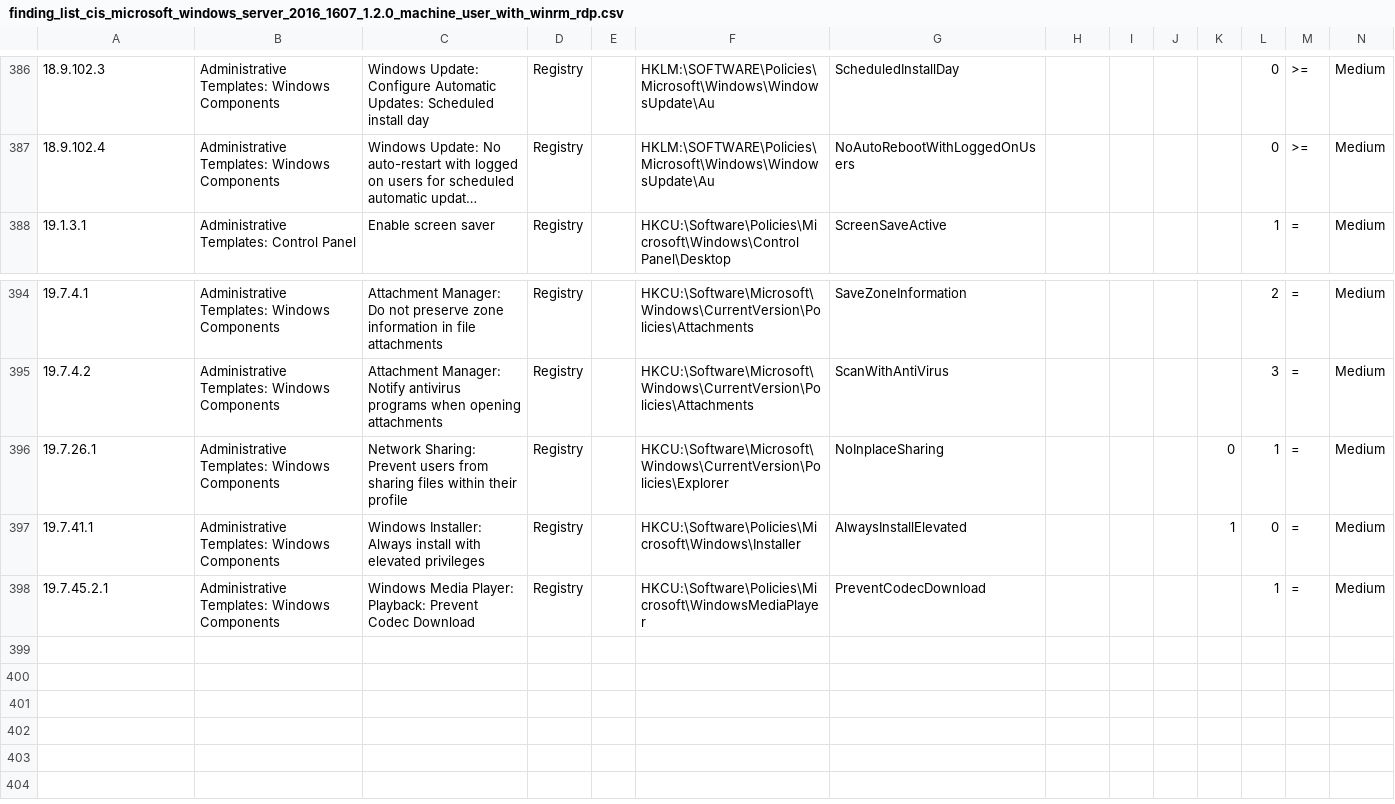
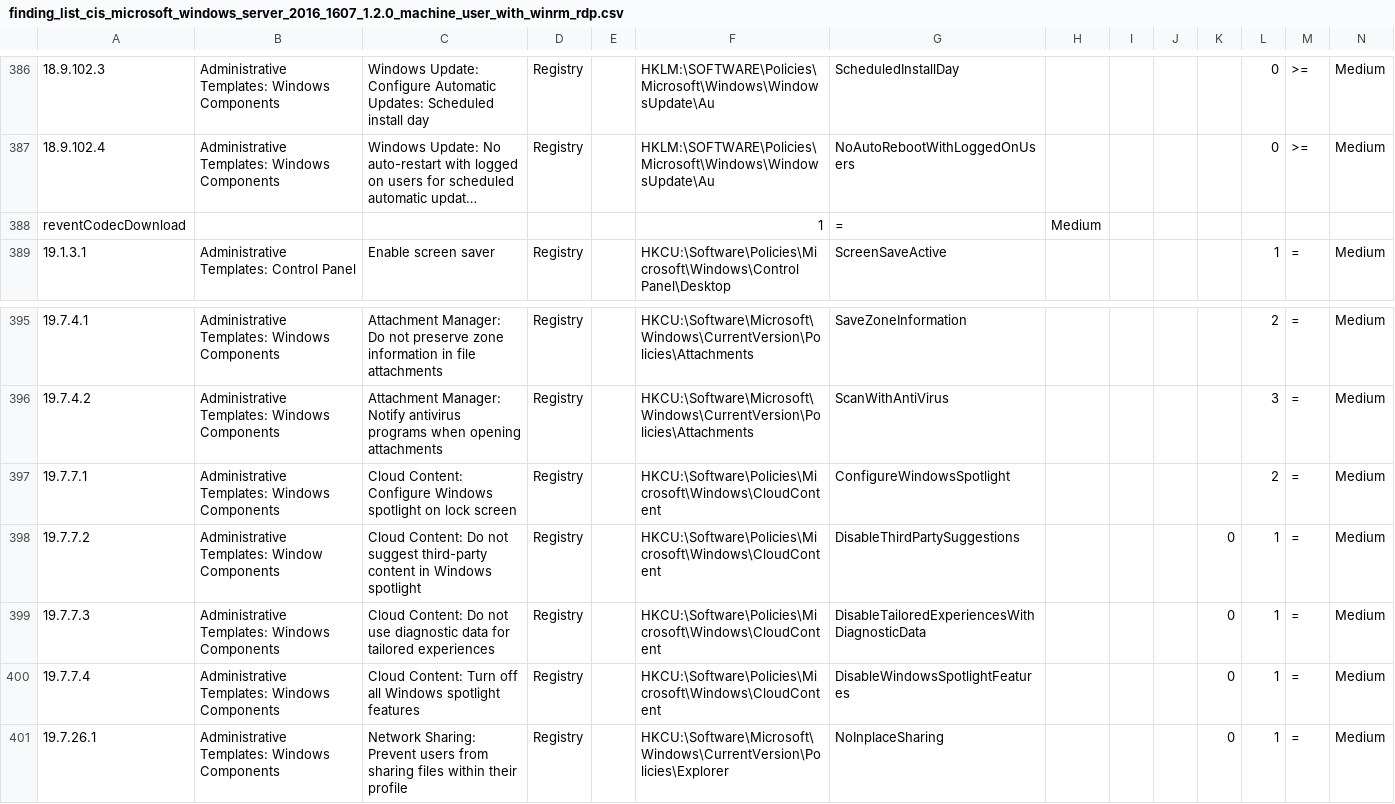
Before and after one commit to tba77/HardeningKitty, a CSV file: finding_list_cis_microsoft_windows_server_2016_1607_1.2.0_machine_user_with_winrm_rdp.csv, drawn as a sheet; only a part is shown, gaps mark what is left out; the shorter side is filled out with more unchanged rows; long unchanged cells end in …; the diff names each change by its address in the sheet, - before the commit and + after, or states it on an @@ line.

Commit message:
Rintegrated the whole user checks from original csv list

```diff
--- a/finding_list_cis_microsoft_windows_server_2016_1607_1.2.0_machine_user_with_winrm_rdp.csv
+++ b/finding_list_cis_microsoft_windows_server_2016_1607_1.2.0_machine_user_with_winrm_rdp.csv
+row 388: reventCodecDownload |  |  |  |  | 1 | = | Medium
+row 397: 19.7.7.1 | Administrative Templates: Windows Components | Cloud Content: Configure Windows spotlight on lock screen | Registry |  | HKCU:\Software\Policies\Microsoft\Windows\CloudContent | ConfigureWindowsSpotlight |  |  |  |  | 2 | = | Medium
+row 398: 19.7.7.2 | Administrative Templates: Window Components | Cloud Content: Do not suggest third-party content in Windows spotlight | Registry |  | HKCU:\Software\Policies\Microsoft\Windows\CloudContent | DisableThirdPartySuggestions |  |  |  | 0 | 1 | = | Medium
+row 399: 19.7.7.3 | Administrative Templates: Windows Components | Cloud Content: Do not use diagnostic data for tailored experiences | Registry |  | HKCU:\Software\Policies\Microsoft\Windows\CloudContent | DisableTailoredExperiencesWithDiagnosticData |  |  |  | 0 | 1 | = | Medium
+row 400: 19.7.7.4 | Administrative Templates: Windows Components | Cloud Content: Turn off all Windows spotlight features | Registry |  | HKCU:\Software\Policies\Microsoft\Windows\CloudContent | DisableWindowsSpotlightFeatures |  |  |  | 0 | 1 | = | Medium
```
